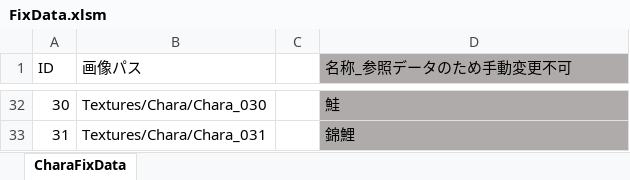
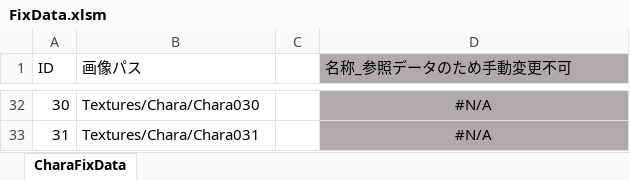
Before and after one commit to KobayashiMaito/JJC_SocialGame_2023, an Excel workbook: ETC/FixData/FixData.xlsm, sheet CharaFixData, drawn as a sheet; only a part is shown, gaps mark what is left out; values as stored, in another font and other column widths than the file's, no borders; charts and pictures not drawn; the diff covers the shown part only; the diff names each change by its address in the sheet, - before the commit and + after, or states it on an @@ line.

```diff
--- a/ETC/FixData/FixData.xlsm (sheet CharaFixData)
+++ b/ETC/FixData/FixData.xlsm (sheet CharaFixData)
-B32 (画像パス): Textures/Chara/Chara_030
+B32 (画像パス): Textures/Chara/Chara030
-D32:D33 alignment: left
+D32:D33 alignment: center
-D32 (名称_参照データのため手動変更不可): 鮭
+D32 (名称_参照データのため手動変更不可): #N/A
-B33 (画像パス): Textures/Chara/Chara_031
+B33 (画像パス): Textures/Chara/Chara031
-D33 (名称_参照データのため手動変更不可): 錦鯉
+D33 (名称_参照データのため手動変更不可): #N/A
```
Also changed, not shown: 60 edited cells and cell formats elsewhere in this sheet, ETC/FixData/2_Scenario/Scenario_VBAManager.xlsm, ETC/FixData/InGameText.xlsm, 16 other files.
